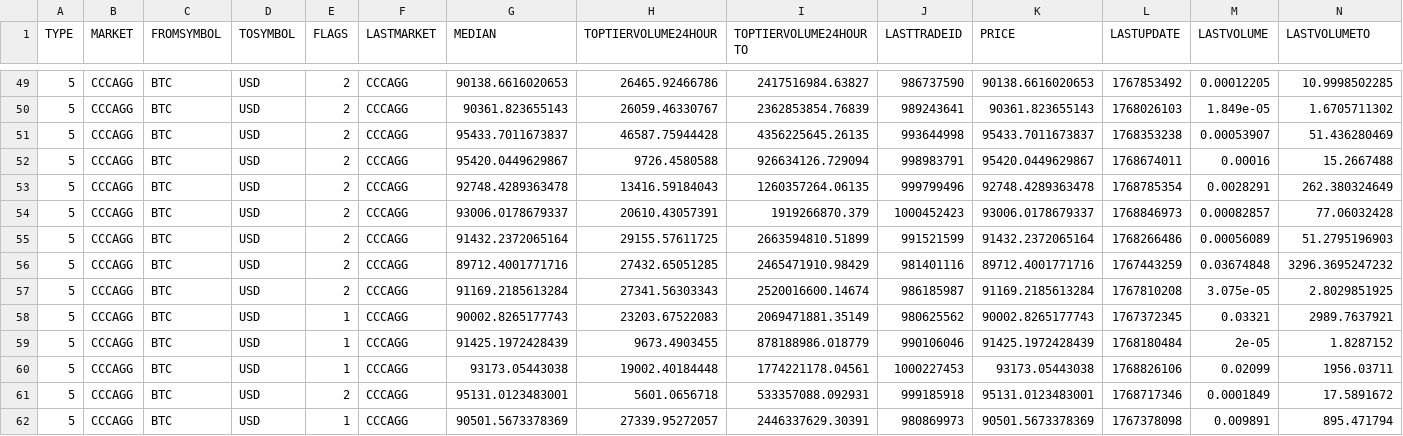
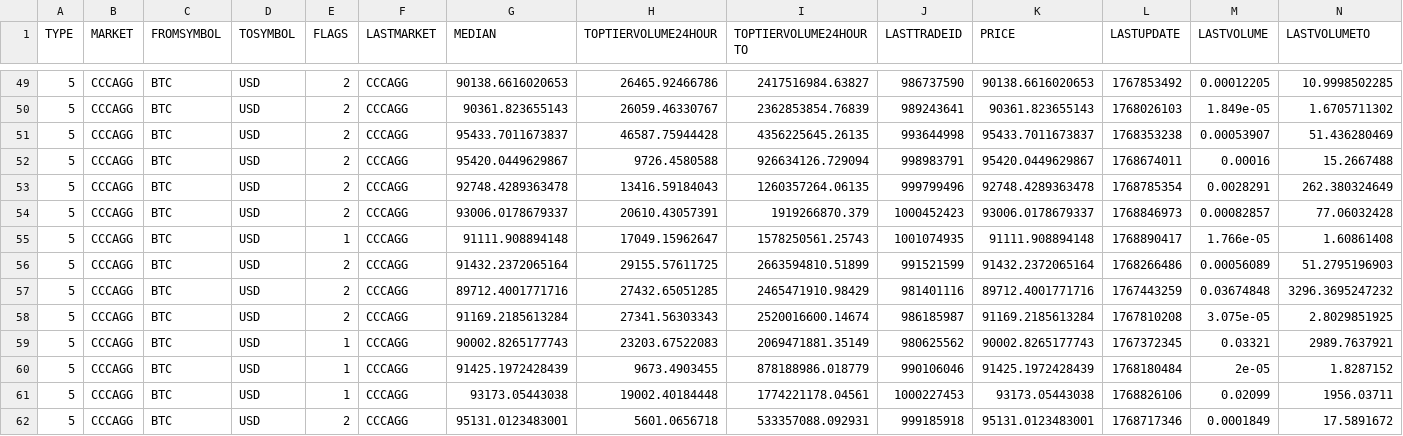
Before and after one commit to stpunos/bitcoin-datasets, a CSV file: data/coindesk/pricemultifull.csv, drawn as a sheet; only a part is shown, gaps mark what is left out; the shorter side is filled out with more unchanged rows; rows hold the shown columns only; the diff names each change by its address in the sheet, - before the commit and + after, or states it on an @@ line.

```diff
--- a/data/coindesk/pricemultifull.csv
+++ b/data/coindesk/pricemultifull.csv
+row 55: 5 | CCCAGG | BTC | USD | 1 | CCCAGG | 91111.908894148 | 17049.15962647 | 1578250561.25743 | 1001074935 | 91111.908894148 | 1768890417 | 1.766e-05 | 1.60861408
```
Also changed, not shown: data/coindesk/histoday.csv, data/coindesk/histohour.csv, 2 other files.
